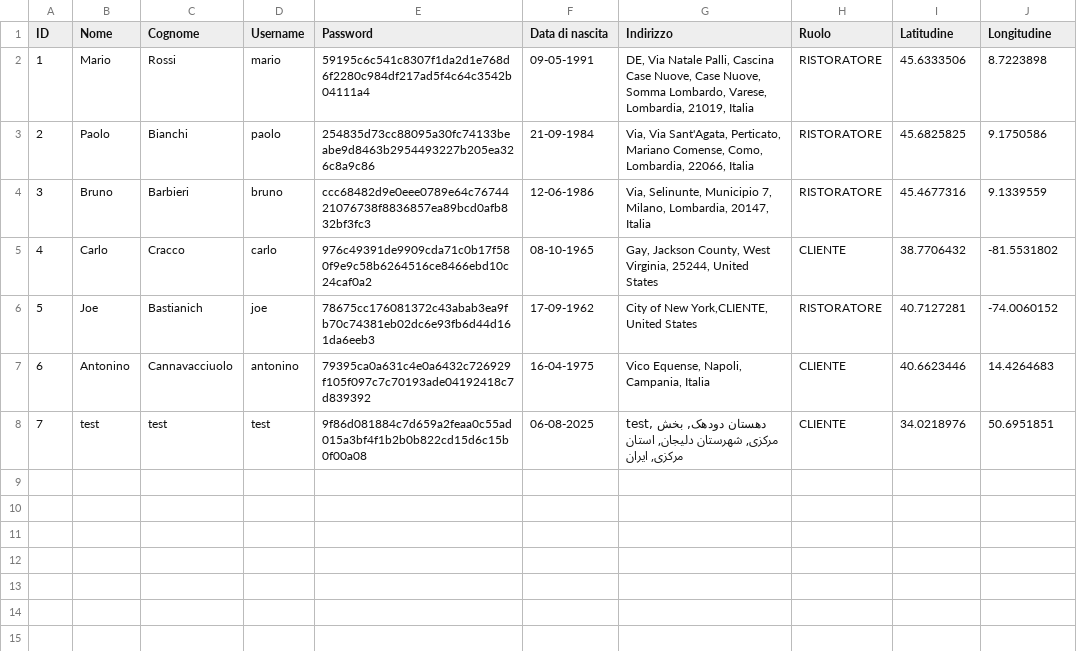
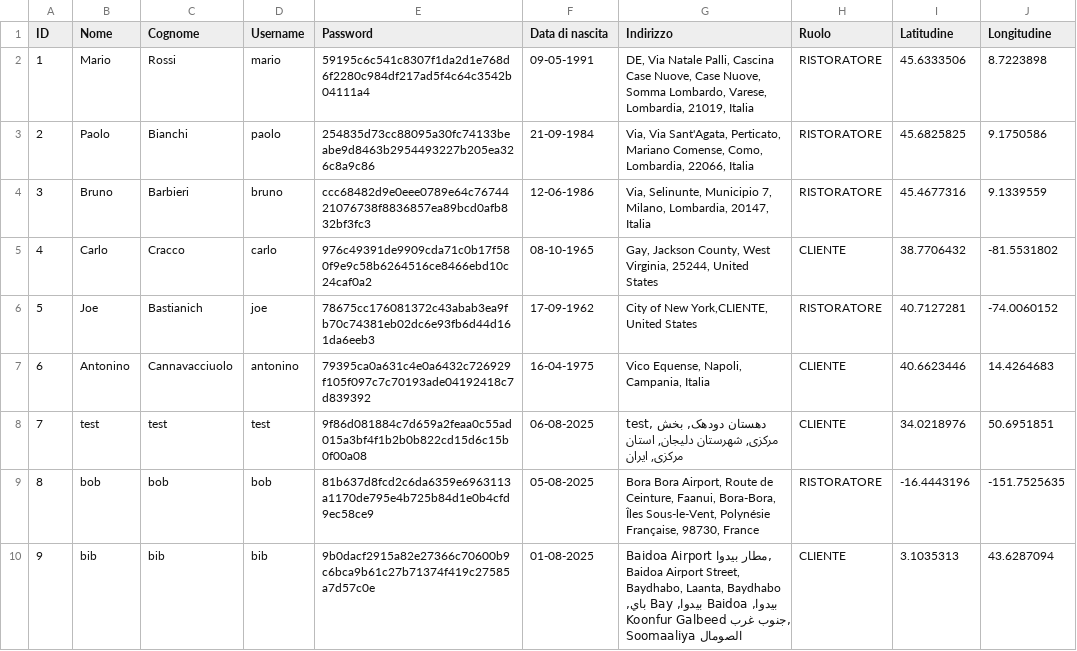
Before and after one commit to fgirlanda/The-Knife, a CSV file: fileCSV/utenti.csv, drawn as a sheet; the diff names each change by its address in the sheet, - before the commit and + after, or states it on an @@ line.

```diff
--- a/fileCSV/utenti.csv
+++ b/fileCSV/utenti.csv
+row 9: 8 | bob | bob | bob | 81b637d8fcd2c6da6359e6963113a1170de795e4b725b84d1e0b4cfd9ec58ce9 | 05-08-2025 | Bora Bora Airport, Route de Ceinture, Faanui, Bora-Bora, Îles Sous-le-Vent, Polynésie Française, 98730, France | RISTORATORE | -16.4443196 | -151.7525635
+row 10: 9 | bib | bib | bib | 9b0dacf2915a82e27366c70600b9c6bca9b61c27b71374f419c27585a7d57c0e | 01-08-2025 | Baidoa Airport مطار بيدوا, Baidoa Airport Street, Baydhabo, Laanta, Baydhabo بيدوا, Baidoa بيدوا, Bay باي, Koonfur Galbeed جنوب غرب, Soomaaliya الصومال | CLIENTE | 3.1035313 | 43.6287094
```
Also changed, not shown: 18 other files.
